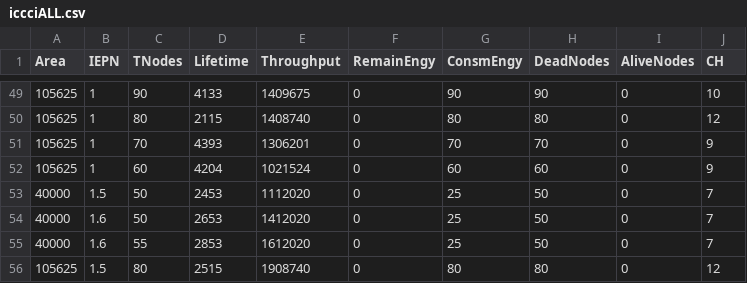
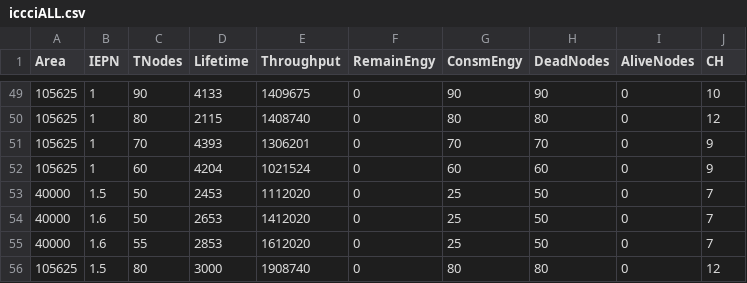
Before and after one commit to engrsaifulphd/engrsaifulphd, a CSV file: iccciALL.csv, drawn as a sheet; only a part is shown, gaps mark what is left out.

Commit message:
Update iccciALL.csv

```diff
--- a/iccciALL.csv
+++ b/iccciALL.csv
@@ -55,2 +55,2 @@ Area,IEPN,TNodes,Lifetime,Throughput,RemainEngy,ConsmEngy,DeadNodes,AliveNodes,C
 40000,1.6,55,2853,1612020,0,25,50,0,7
-105625,1.5,80,2515,1908740,0,80,80,0,12
+105625,1.5,80,3000,1908740,0,80,80,0,12
```
